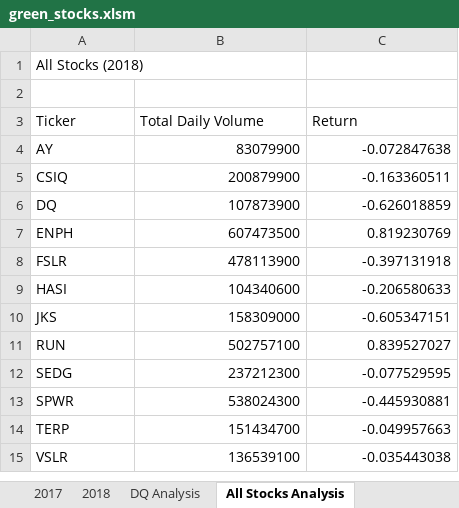
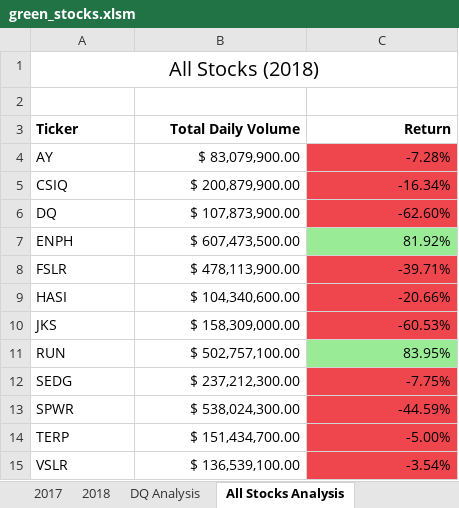
Before and after one commit to frankiebones/stock-analysis, an Excel workbook: green_stocks.xlsm, sheet All Stocks Analysis, drawn as a sheet; values as stored, in another font and other column widths than the file's, no borders; the diff names each change by its address in the sheet, - before the commit and + after, or states it on an @@ line.

Commit message:
update with formatting

```diff
--- a/green_stocks.xlsm (sheet All Stocks Analysis)
+++ b/green_stocks.xlsm (sheet All Stocks Analysis)
@@ A1 text size: larger, alignment: left → center @@
+A1:C1 merged
-A3:C3 bold: off
+A3:C3 bold: on
-B3:C3 alignment: left
+B3:C3 alignment: right
-B4 (Total Daily Volume): 83079900
+B4 (Total Daily Volume): $ 83,079,900.00
-C4 (Return): -0.072847638
+C4 (Return): -7.28%
-C4:C6 fill: none
+C4:C6 fill: #EE464C
-B5 (Total Daily Volume): 200879900
+B5 (Total Daily Volume): $ 200,879,900.00
-C5 (Return): -0.163360511
+C5 (Return): -16.34%
-B6 (Total Daily Volume): 107873900
+B6 (Total Daily Volume): $ 107,873,900.00
-C6 (Return): -0.626018859
+C6 (Return): -62.60%
-B7 (Total Daily Volume): 607473500
+B7 (Total Daily Volume): $ 607,473,500.00
-C7 (Return): 0.819230769
+C7 (Return): 81.92%
-C7 fill: none
+C7 fill: #9AEB95
-B8 (Total Daily Volume): 478113900
+B8 (Total Daily Volume): $ 478,113,900.00
-C8 (Return): -0.397131918
+C8 (Return): -39.71%
-C8:C10 fill: none
+C8:C10 fill: #EE464C
-B9 (Total Daily Volume): 104340600
+B9 (Total Daily Volume): $ 104,340,600.00
-C9 (Return): -0.206580633
+C9 (Return): -20.66%
-B10 (Total Daily Volume): 158309000
+B10 (Total Daily Volume): $ 158,309,000.00
-C10 (Return): -0.605347151
+C10 (Return): -60.53%
-B11 (Total Daily Volume): 502757100
+B11 (Total Daily Volume): $ 502,757,100.00
-C11 (Return): 0.839527027
+C11 (Return): 83.95%
-C11 fill: none
+C11 fill: #9AEB95
-B12 (Total Daily Volume): 237212300
+B12 (Total Daily Volume): $ 237,212,300.00
-C12 (Return): -0.077529595
+C12 (Return): -7.75%
-C12:C15 fill: none
+C12:C15 fill: #EE464C
-B13 (Total Daily Volume): 538024300
+B13 (Total Daily Volume): $ 538,024,300.00
-C13 (Return): -0.445930881
+C13 (Return): -44.59%
-B14 (Total Daily Volume): 151434700
+B14 (Total Daily Volume): $ 151,434,700.00
-C14 (Return): -0.049957663
+C14 (Return): -5.00%
-B15 (Total Daily Volume): 136539100
+B15 (Total Daily Volume): $ 136,539,100.00
-C15 (Return): -0.035443038
+C15 (Return): -3.54%
```
